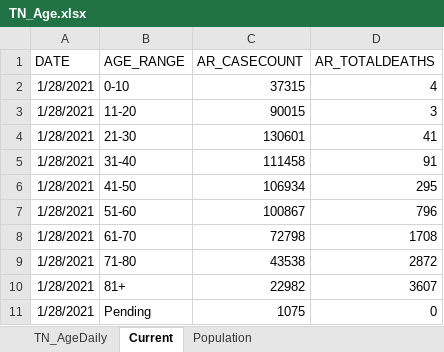
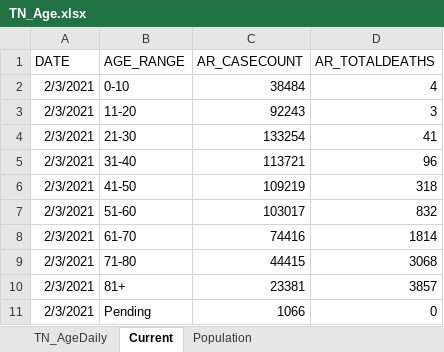
Before and after one commit to mfcarrasco/COVID-TN-Counties, an Excel workbook: TN_Age.xlsx, sheet Current, drawn as a sheet; values as stored, in another font and other column widths than the file's, no borders; table styles not drawn; the diff names each change by its address in the sheet, - before the commit and + after, or states it on an @@ line.

```diff
--- a/TN_Age.xlsx (sheet Current)
+++ b/TN_Age.xlsx (sheet Current)
-A2:A11 (DATE): 1/28/2021
+A2:A11 (DATE): 2/3/2021
-C2 (AR_CASECOUNT): 37315
+C2 (AR_CASECOUNT): 38484
-C3 (AR_CASECOUNT): 90015
+C3 (AR_CASECOUNT): 92243
-C4 (AR_CASECOUNT): 130601
+C4 (AR_CASECOUNT): 133254
-C5 (AR_CASECOUNT): 111458
+C5 (AR_CASECOUNT): 113721
-D5 (AR_TOTALDEATHS): 91
+D5 (AR_TOTALDEATHS): 96
-C6 (AR_CASECOUNT): 106934
+C6 (AR_CASECOUNT): 109219
-D6 (AR_TOTALDEATHS): 295
+D6 (AR_TOTALDEATHS): 318
-C7 (AR_CASECOUNT): 100867
+C7 (AR_CASECOUNT): 103017
-D7 (AR_TOTALDEATHS): 796
+D7 (AR_TOTALDEATHS): 832
-C8 (AR_CASECOUNT): 72798
+C8 (AR_CASECOUNT): 74416
-D8 (AR_TOTALDEATHS): 1708
+D8 (AR_TOTALDEATHS): 1814
-C9 (AR_CASECOUNT): 43538
+C9 (AR_CASECOUNT): 44415
-D9 (AR_TOTALDEATHS): 2872
+D9 (AR_TOTALDEATHS): 3068
-C10 (AR_CASECOUNT): 22982
+C10 (AR_CASECOUNT): 23381
-D10 (AR_TOTALDEATHS): 3607
+D10 (AR_TOTALDEATHS): 3857
-C11 (AR_CASECOUNT): 1075
+C11 (AR_CASECOUNT): 1066
```
Also changed, not shown: sheet TN_AgeDaily, Public-Dataset-RaceEthSex-2.xlsx, 2 other files.
